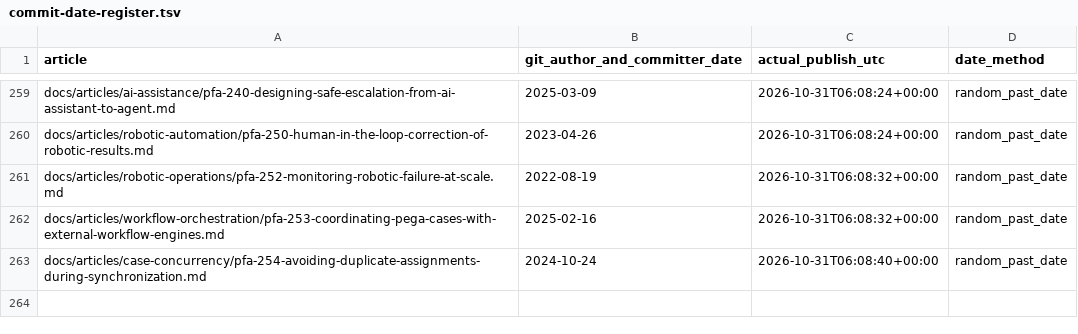
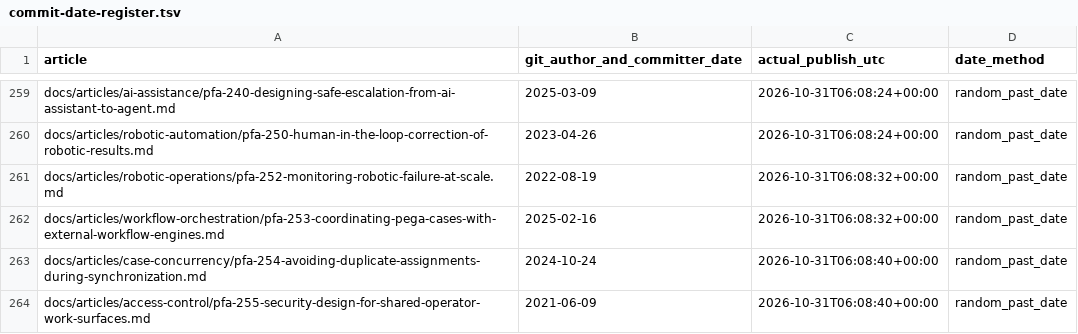
Before and after one commit to chandransandeep/pega-feature-atlas, a TSV file: docs/commit-date-register.tsv, drawn as a sheet; only a part is shown, gaps mark what is left out; the diff names each change by its address in the sheet, - before the commit and + after, or states it on an @@ line.

Commit message:
Publish PFA-255: pfa-255-security-design-for-shared-operator-work-surfaces

```diff
--- a/docs/commit-date-register.tsv
+++ b/docs/commit-date-register.tsv
+row 264: docs/articles/access-control/pfa-255-security-design-for-shared-operator-work-surfaces.md | 2021-06-09 | 2026-10-31T06:08:40+00:00 | random_past_date
```
Also changed, not shown: 3 other files.
